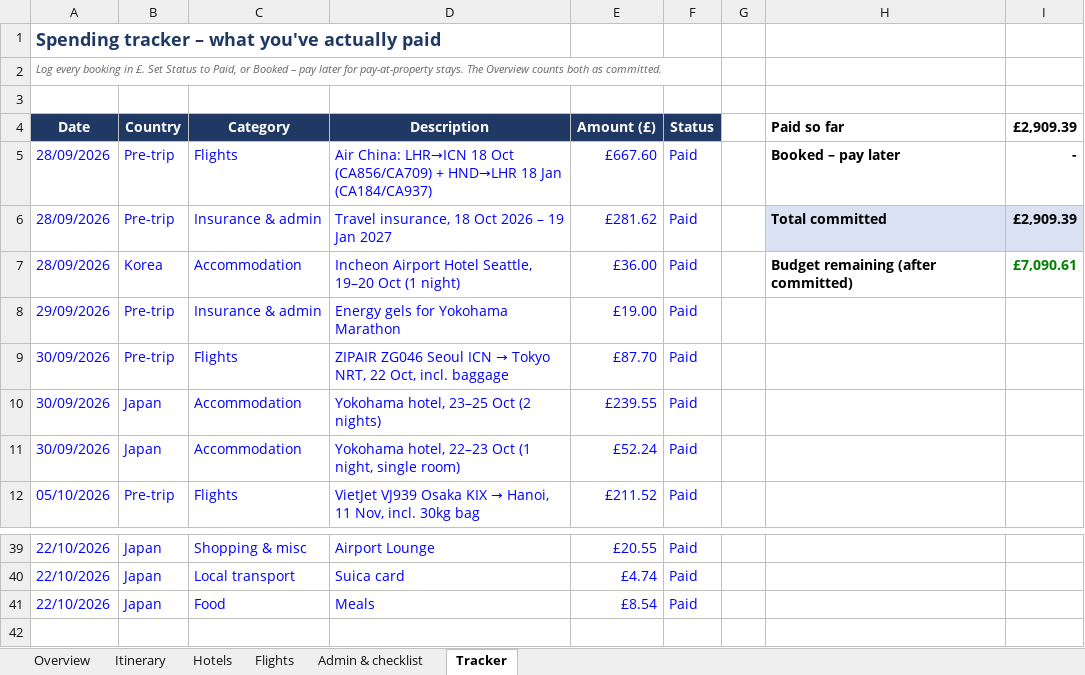
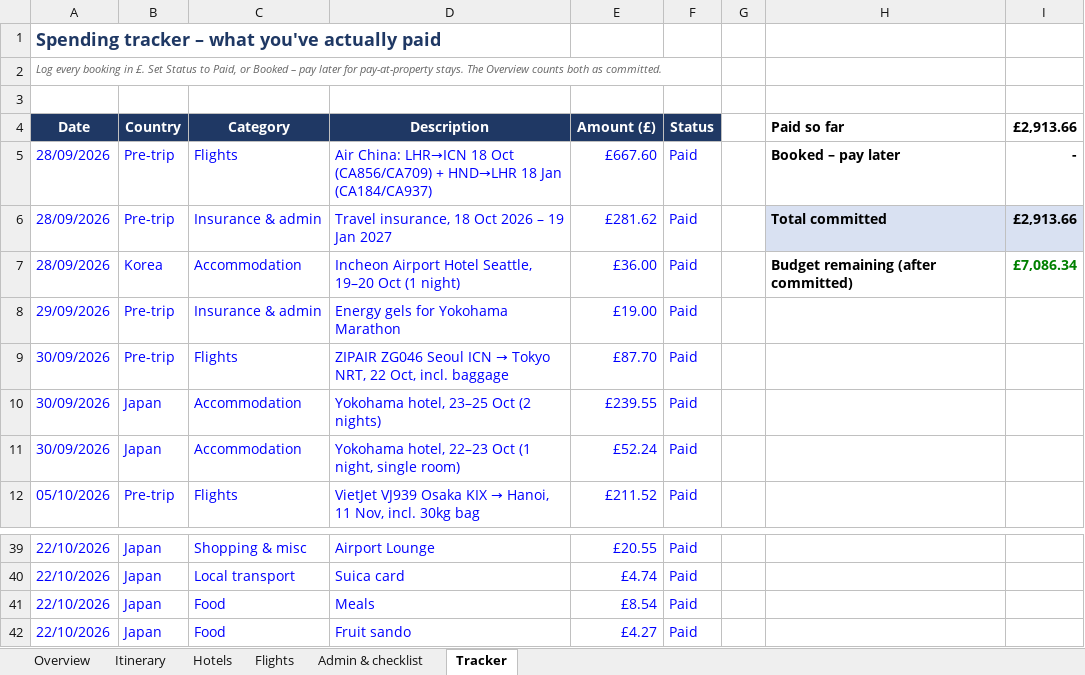
Before and after one commit to mhbae-dev/sabbatical-dashboard, an Excel workbook: Sabbatical_Plan_and_Budget.xlsx, sheet Tracker, drawn as a sheet; only a part is shown, gaps mark what is left out; values as stored, in another font and other column widths than the file's, no borders; the diff names each change by its address in the sheet, - before the commit and + after, or states it on an @@ line.

```diff
--- a/Sabbatical_Plan_and_Budget.xlsx (sheet Tracker)
+++ b/Sabbatical_Plan_and_Budget.xlsx (sheet Tracker)
-I4: £2,909.39
+I4: £2,913.66
-I6 (£2,913.66): £2,909.39
+I6 (£2,913.66): £2,913.66
-I7 (£2,913.66): £7,090.61
+I7 (£2,913.66): £7,086.34
+row 42: 22/10/2026 | Japan | Food | Fruit sando | £4.27 | Paid
```
Also changed, not shown: sheet Overview, hidden cells.
